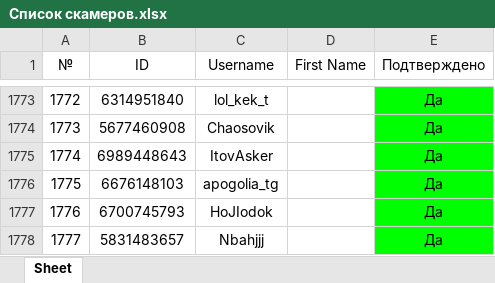
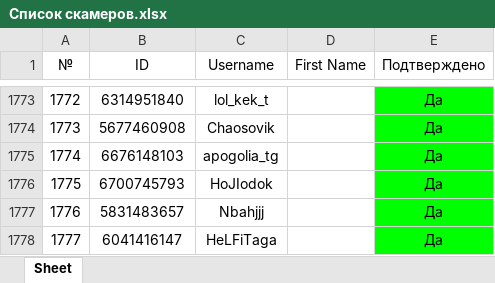
Before and after one commit to acruxtech/anti-scam-tg-bot, an Excel workbook: Список скамеров.xlsx, sheet Sheet, drawn as a sheet; only a part is shown, gaps mark what is left out; the shorter side is filled out with more unchanged rows; values as stored, in another font and other column widths than the file's, no borders; removed rows and columns are numbered as before the commit, all else as after; the diff covers the shown part only; the diff names each change by its address in the sheet, - before the commit and + after, or states it on an @@ line.

```diff
--- a/Список скамеров.xlsx (sheet Sheet)
+++ b/Список скамеров.xlsx (sheet Sheet)
-row 1775: 1774 | 6989448643 | ItovAsker |  | Да
@@ column A (№) renumbered between rows 1775 and 1951 @@
```
Also changed, not shown: 50 added rows and 1 moved row elsewhere in this sheet, 20 other files.
